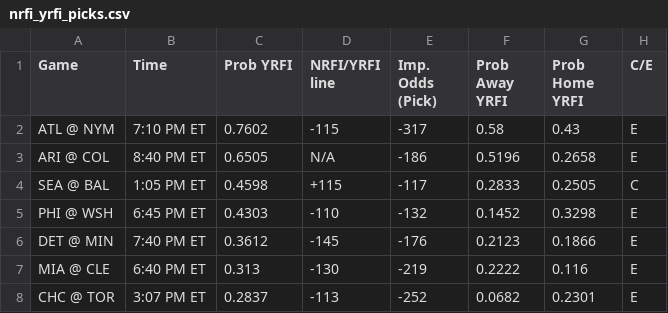
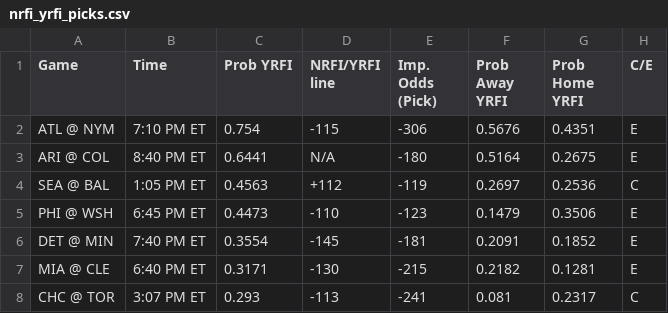
Before and after one commit to bena618/MLB_Models, a CSV file: Outputs/nrfi_yrfi_picks.csv, drawn as a sheet.

Commit message:
Workflow updating NRFIs.png, F5.png, nrfi_yrfi_picks.csv, and f5_chart.csv

```diff
--- a/Outputs/nrfi_yrfi_picks.csv
+++ b/Outputs/nrfi_yrfi_picks.csv
@@ -1,8 +1,8 @@
 Game,Time,Prob YRFI,NRFI/YRFI line,Imp. Odds (Pick),Prob Away YRFI,Prob Home YRFI,C/E
-ATL @ NYM,7:10 PM ET,0.7602,-115,-317,0.58,0.43,E
-ARI @ COL,8:40 PM ET,0.6505,N/A,-186,0.5196,0.2658,E
-SEA @ BAL,1:05 PM ET,0.4598,+115,-117,0.2833,0.2505,C
-PHI @ WSH,6:45 PM ET,0.4303,-110,-132,0.1452,0.3298,E
-DET @ MIN,7:40 PM ET,0.3612,-145,-176,0.2123,0.1866,E
-MIA @ CLE,6:40 PM ET,0.313,-130,-219,0.2222,0.116,E
-CHC @ TOR,3:07 PM ET,0.2837,-113,-252,0.0682,0.2301,E
+ATL @ NYM,7:10 PM ET,0.754,-115,-306,0.5676,0.4351,E
+ARI @ COL,8:40 PM ET,0.6441,N/A,-180,0.5164,0.2675,E
+SEA @ BAL,1:05 PM ET,0.4563,+112,-119,0.2697,0.2536,C
+PHI @ WSH,6:45 PM ET,0.4473,-110,-123,0.1479,0.3506,E
+DET @ MIN,7:40 PM ET,0.3554,-145,-181,0.2091,0.1852,E
+MIA @ CLE,6:40 PM ET,0.3171,-130,-215,0.2182,0.1281,E
+CHC @ TOR,3:07 PM ET,0.293,-113,-241,0.081,0.2317,C
```
Also changed, not shown: Outputs/f5_chart.csv, 2 other files.
